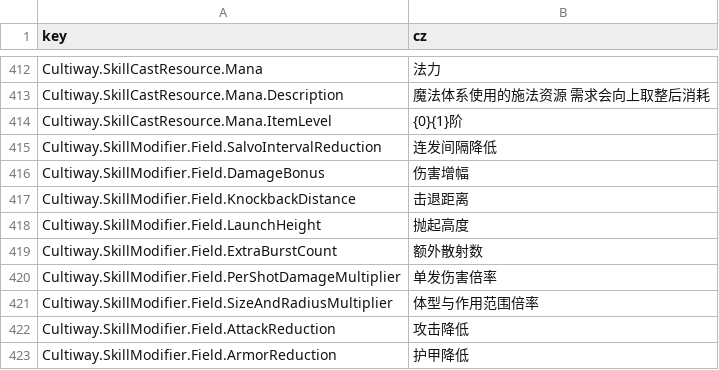
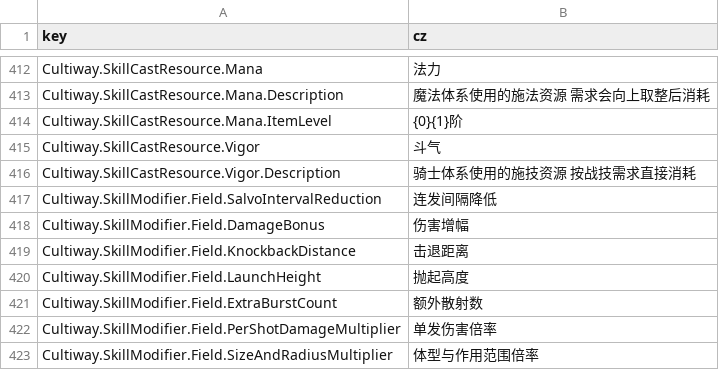
Before and after one commit to inmny/Cultiway-Reborn, a CSV file: Locales/skills.csv, drawn as a sheet; only a part is shown, gaps mark what is left out; the shorter side is filled out with more unchanged rows.

```diff
--- a/Locales/skills.csv
+++ b/Locales/skills.csv
@@ -414,2 +414,4 @@ Cultiway.SkillCastResource.Mana.Description,魔法体系使用的施法资源
 Cultiway.SkillCastResource.Mana.ItemLevel,{0}{1}阶
+Cultiway.SkillCastResource.Vigor,斗气
+Cultiway.SkillCastResource.Vigor.Description,骑士体系使用的施技资源 按战技需求直接消耗
 Cultiway.SkillModifier.Field.SalvoIntervalReduction,连发间隔降低
```
Also changed, not shown: 2 other files.
